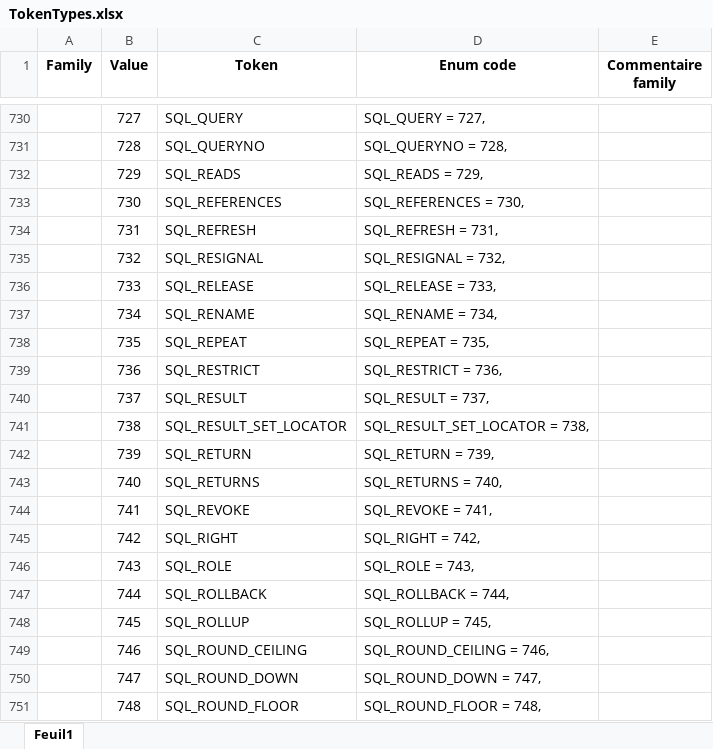
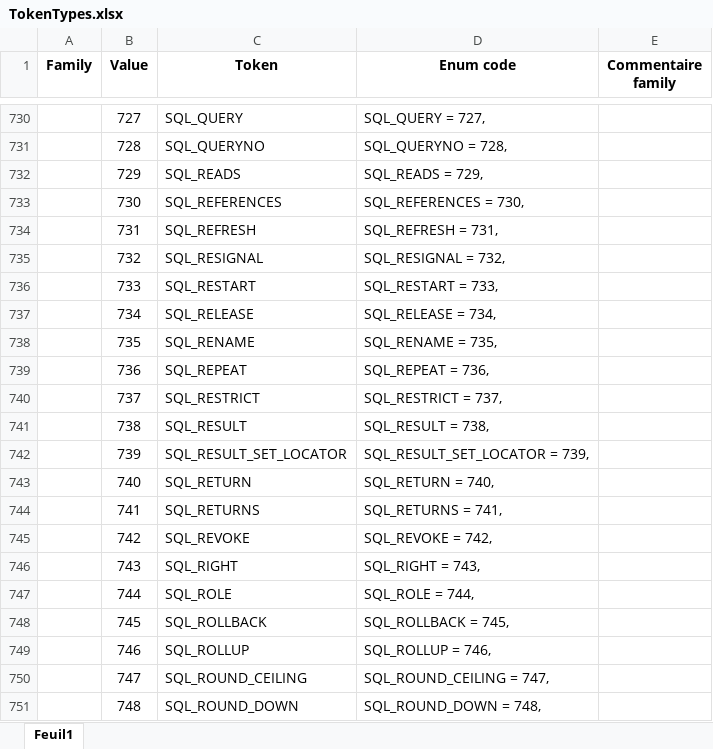
Before and after one commit to TypeCobolTeam/TypeCobol, an Excel workbook: Documentation/TokenTypes.xlsx, sheet Feuil1, drawn as a sheet; only a part is shown, gaps mark what is left out; values as stored, in another font and other column widths than the file's, no borders; conditional formats not drawn; the diff covers the shown part only; the diff names each change by its address in the sheet, - before the commit and + after, or states it on an @@ line.

Commit message:
WI #2248 Add RESTART keyword

```diff
--- a/Documentation/TokenTypes.xlsx (sheet Feuil1)
+++ b/Documentation/TokenTypes.xlsx (sheet Feuil1)
-C736 (Token): SQL_RELEASE
+C736 (Token): SQL_RESTART
-D736 (Enum code): SQL_RELEASE = 733,
+D736 (Enum code): SQL_RESTART = 733,
-C737 (Token): SQL_RENAME
+C737 (Token): SQL_RELEASE
-D737 (Enum code): SQL_RENAME = 734,
+D737 (Enum code): SQL_RELEASE = 734,
-C738 (Token): SQL_REPEAT
+C738 (Token): SQL_RENAME
-D738 (Enum code): SQL_REPEAT = 735,
+D738 (Enum code): SQL_RENAME = 735,
-C739 (Token): SQL_RESTRICT
+C739 (Token): SQL_REPEAT
-D739 (Enum code): SQL_RESTRICT = 736,
+D739 (Enum code): SQL_REPEAT = 736,
-C740 (Token): SQL_RESULT
+C740 (Token): SQL_RESTRICT
-D740 (Enum code): SQL_RESULT = 737,
+D740 (Enum code): SQL_RESTRICT = 737,
-C741 (Token): SQL_RESULT_SET_LOCATOR
+C741 (Token): SQL_RESULT
-D741 (Enum code): SQL_RESULT_SET_LOCATOR = 738,
+D741 (Enum code): SQL_RESULT = 738,
-C742 (Token): SQL_RETURN
+C742 (Token): SQL_RESULT_SET_LOCATOR
-D742 (Enum code): SQL_RETURN = 739,
+D742 (Enum code): SQL_RESULT_SET_LOCATOR = 739,
-C743 (Token): SQL_RETURNS
+C743 (Token): SQL_RETURN
-D743 (Enum code): SQL_RETURNS = 740,
+D743 (Enum code): SQL_RETURN = 740,
-C744 (Token): SQL_REVOKE
+C744 (Token): SQL_RETURNS
-D744 (Enum code): SQL_REVOKE = 741,
+D744 (Enum code): SQL_RETURNS = 741,
-C745 (Token): SQL_RIGHT
+C745 (Token): SQL_REVOKE
-D745 (Enum code): SQL_RIGHT = 742,
+D745 (Enum code): SQL_REVOKE = 742,
-C746 (Token): SQL_ROLE
+C746 (Token): SQL_RIGHT
-D746 (Enum code): SQL_ROLE = 743,
+D746 (Enum code): SQL_RIGHT = 743,
-C747 (Token): SQL_ROLLBACK
+C747 (Token): SQL_ROLE
-D747 (Enum code): SQL_ROLLBACK = 744,
+D747 (Enum code): SQL_ROLE = 744,
-C748 (Token): SQL_ROLLUP
+C748 (Token): SQL_ROLLBACK
-D748 (Enum code): SQL_ROLLUP = 745,
+D748 (Enum code): SQL_ROLLBACK = 745,
-C749 (Token): SQL_ROUND_CEILING
+C749 (Token): SQL_ROLLUP
-D749 (Enum code): SQL_ROUND_CEILING = 746,
+D749 (Enum code): SQL_ROLLUP = 746,
-C750 (Token): SQL_ROUND_DOWN
+C750 (Token): SQL_ROUND_CEILING
-D750 (Enum code): SQL_ROUND_DOWN = 747,
+D750 (Enum code): SQL_ROUND_CEILING = 747,
-C751 (Token): SQL_ROUND_FLOOR
+C751 (Token): SQL_ROUND_DOWN
-D751 (Enum code): SQL_ROUND_FLOOR = 748,
+D751 (Enum code): SQL_ROUND_DOWN = 748,
```
Also changed, not shown: 1 added row and 159 edited cells elsewhere in this sheet, formulas that keep their value, 2 other files.
